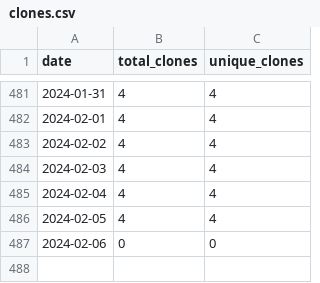
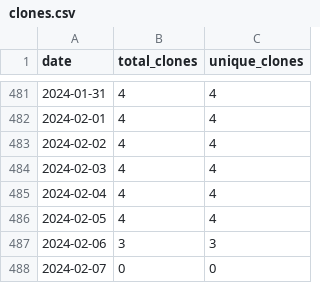
Before and after one commit to merrymitch/COMP5320, a CSV file: .traffic/clones.csv, drawn as a sheet; only a part is shown, gaps mark what is left out.

Commit message:
Updating repository traffic

```diff
--- a/.traffic/clones.csv
+++ b/.traffic/clones.csv
@@ -486,2 +486,3 @@ date,total_clones,unique_clones
 2024-02-05,4,4
-2024-02-06,0,0
+2024-02-06,3,3
+2024-02-07,0,0
```
Also changed, not shown: .traffic/views.csv, 3 other files.
